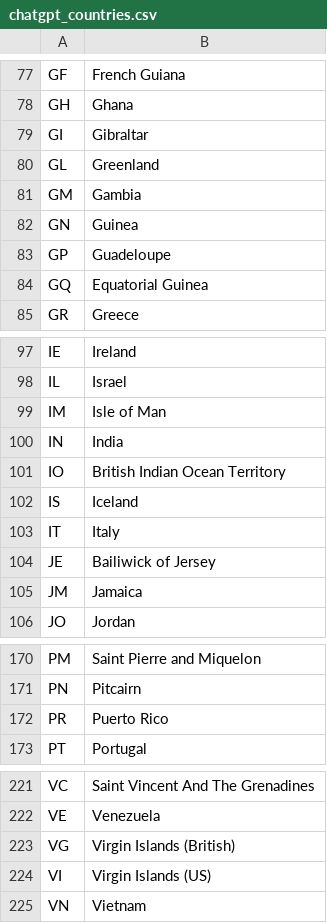
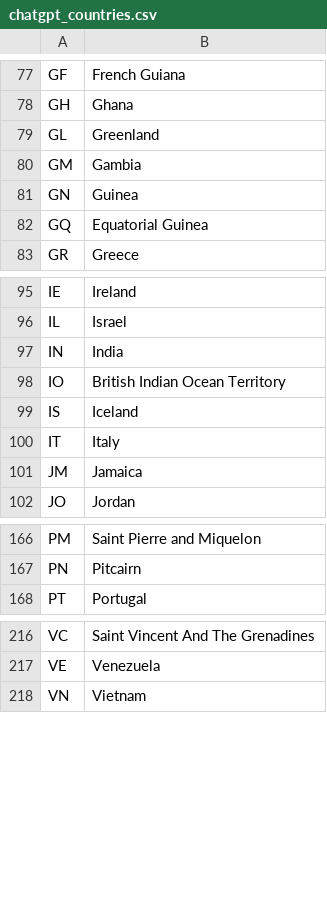
Before and after one commit to brightdata/answer-engines-country-codes, a CSV file: chatgpt_countries.csv, drawn as a sheet; only a part is shown, gaps mark what is left out.

Commit message:
Reformat chatgpt_countries.csv to remove extra lines

```diff
--- a/chatgpt_countries.csv
+++ b/chatgpt_countries.csv
@@ -78,3 +78,2 @@ GF,French Guiana
 GH,Ghana
-GI,Gibraltar
 GL,Greenland
@@ -82,3 +81,2 @@ GM,Gambia
 GN,Guinea
-GP,Guadeloupe
 GQ,Equatorial Guinea
@@ -98,3 +96,2 @@ IE,Ireland
 IL,Israel
-IM,Isle of Man
 IN,India
@@ -103,3 +100,2 @@ IS,Iceland
 IT,Italy
-JE,Bailiwick of Jersey
 JM,Jamaica
@@ -171,3 +167,2 @@ PM,Saint Pierre and Miquelon
 PN,Pitcairn
-PR,Puerto Rico
 PT,Portugal
@@ -222,4 +217,2 @@ VC,Saint Vincent And The Grenadines
 VE,Venezuela
-VG,Virgin Islands (British)
-VI,Virgin Islands (US)
 VN,Vietnam
```
